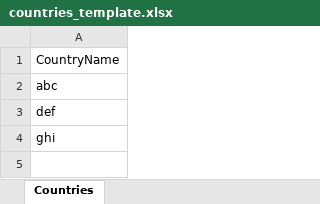
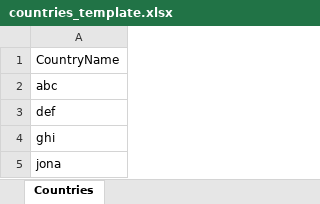
Before and after one commit to francisco-oro/ASPNETCore7, an Excel workbook: src/UnitTesting - Advanced - Moq/CRUDExample/wwwroot/templates/countries_template.xlsx, sheet Countries, drawn as a sheet; values as stored, in another font and other column widths than the file's, no borders; the diff names each change by its address in the sheet, - before the commit and + after, or states it on an @@ line.

Commit message:
solved Moq - Advanced Interview Questions

```diff
--- a/src/UnitTesting - Advanced - Moq/CRUDExample/wwwroot/templates/countries_template.xlsx (sheet Countries)
+++ b/src/UnitTesting - Advanced - Moq/CRUDExample/wwwroot/templates/countries_template.xlsx (sheet Countries)
+row 5: jona
```
Also changed, not shown: 1 other file.
